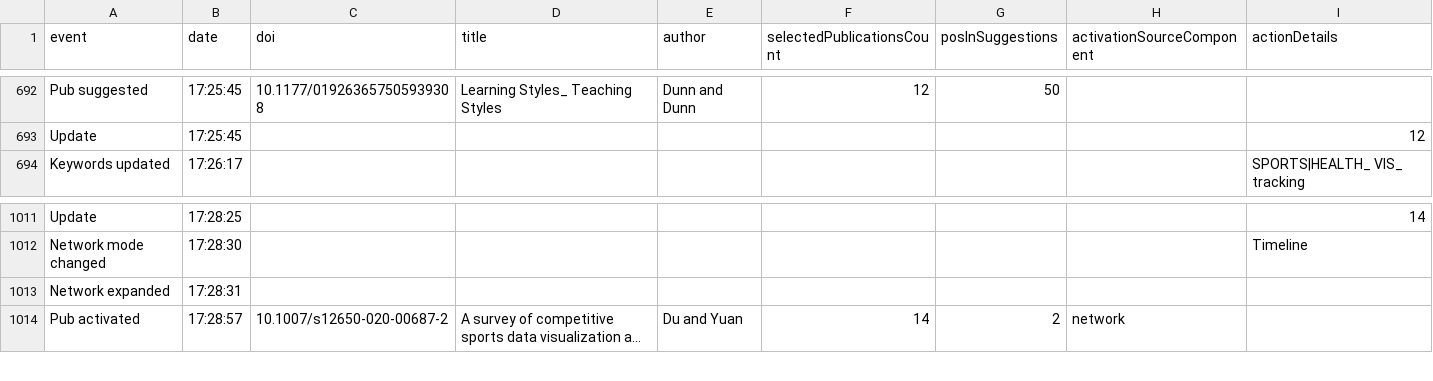
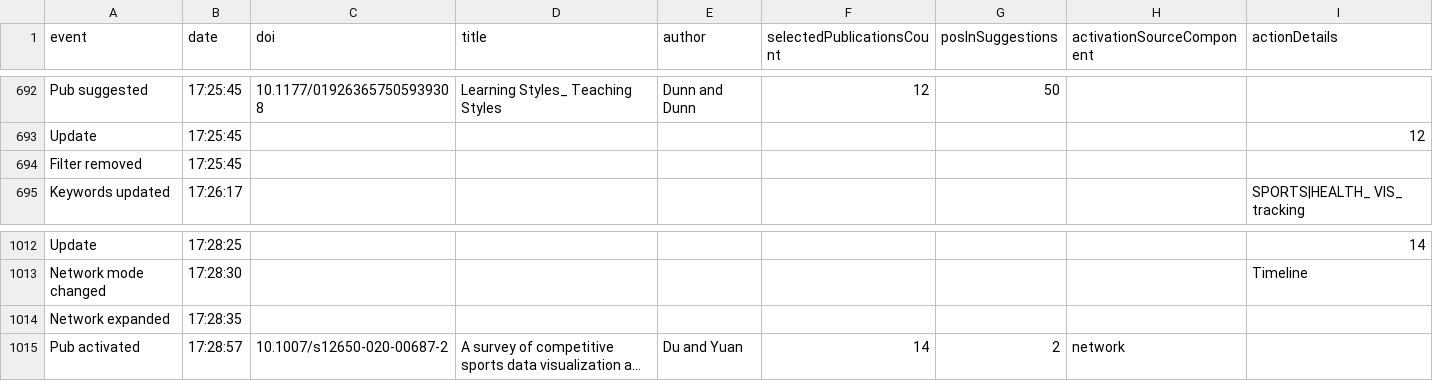
Before and after one commit to SolRabs/pure-vis, a CSV file: data/p6_s1.csv, drawn as a sheet; only a part is shown, gaps mark what is left out; long unchanged cells end in …; addresses are those after the commit; the diff names each change by its address in the sheet, - before the commit and + after, or states it on an @@ line.

```diff
--- a/data/p6_s1.csv
+++ b/data/p6_s1.csv
+row 694: Filter removed | 17:25:45
-B1014 (date): 17:28:31
+B1014 (date): 17:28:35
```
Also changed, not shown: data/p3_s2.csv, data/p5_s1.csv, 39 other files.
